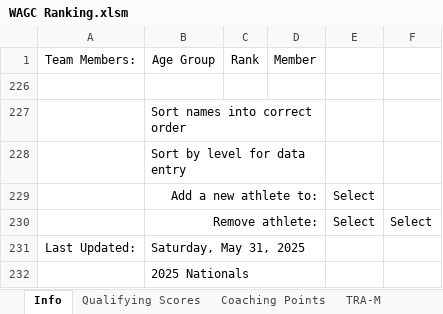
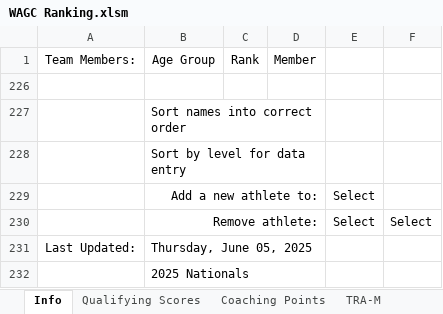
Before and after one commit to trampolinecanada/rankinglists, an Excel workbook: WAGC Ranking.xlsm, sheet Info, drawn as a sheet; values as stored, in another font and other column widths than the file's, no borders; charts and pictures and conditional formats not drawn; the diff names each change by its address in the sheet, - before the commit and + after, or states it on an @@ line.

```diff
--- a/WAGC Ranking.xlsm (sheet Info)
+++ b/WAGC Ranking.xlsm (sheet Info)
-B231: Saturday, May 31, 2025
+B231: Thursday, June 05, 2025
```
Also changed, not shown: sheet TUM-W, sheet TUM-M, sheet Coaching Points, sheet DMT-M, sheet TRA-M, 1 other file.
